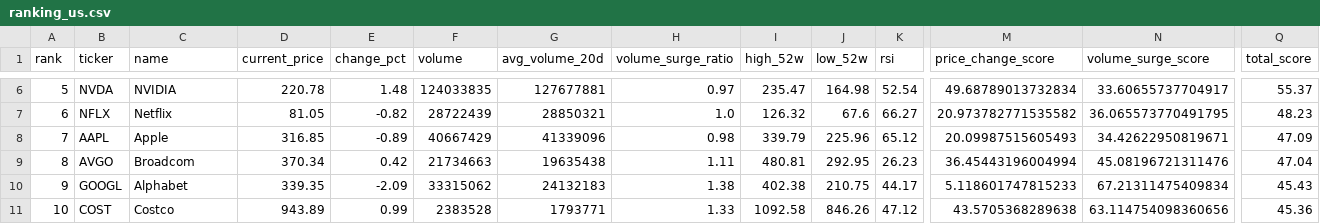
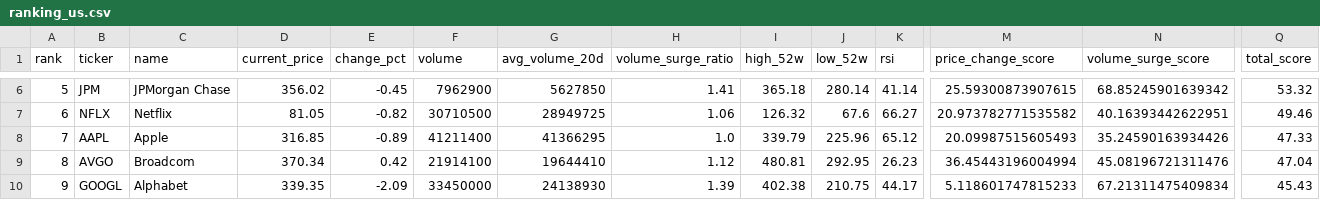
Before and after one commit to ynokinawa19-lgtm/stock-ranking-app, a CSV file: data/ranking_us.csv, drawn as a sheet; only a part is shown, gaps mark what is left out; removed rows and columns are numbered as before the commit, all else as after; rows hold the shown columns only; the diff covers the shown part only; the diff names each change by its address in the sheet, - before the commit and + after, or states it on an @@ line.

```diff
--- a/data/ranking_us.csv
+++ b/data/ranking_us.csv
-B6 (ticker): NVDA
+B6 (ticker): JPM
-C6 (name): NVIDIA
+C6 (name): JPMorgan Chase
-D6 (current_price): 220.78
+D6 (current_price): 356.02
-E6 (change_pct): 1.48
+E6 (change_pct): -0.45
-F6 (volume): 124033835
+F6 (volume): 7962900
-G6 (avg_volume_20d): 127677881
+G6 (avg_volume_20d): 5627850
-H6 (volume_surge_ratio): 0.97
+H6 (volume_surge_ratio): 1.41
-I6 (high_52w): 235.47
+I6 (high_52w): 365.18
-J6 (low_52w): 164.98
+J6 (low_52w): 280.14
-K6 (rsi): 52.54
+K6 (rsi): 41.14
-M6 (price_change_score): 49.68789013732834
+M6 (price_change_score): 25.59300873907615
-N6 (volume_surge_score): 33.60655737704917
+N6 (volume_surge_score): 68.85245901639342
-Q6 (total_score): 55.37
+Q6 (total_score): 53.32
-F7 (volume): 28722439
+F7 (volume): 30710500
-G7 (avg_volume_20d): 28850321
+G7 (avg_volume_20d): 28949725
-H7 (volume_surge_ratio): 1.0
+H7 (volume_surge_ratio): 1.06
-N7 (volume_surge_score): 36.065573770491795
+N7 (volume_surge_score): 40.16393442622951
-Q7 (total_score): 48.23
+Q7 (total_score): 49.46
-F8 (volume): 40667429
+F8 (volume): 41211400
-G8 (avg_volume_20d): 41339096
+G8 (avg_volume_20d): 41366295
-H8 (volume_surge_ratio): 0.98
+H8 (volume_surge_ratio): 1.0
-N8 (volume_surge_score): 34.42622950819671
+N8 (volume_surge_score): 35.24590163934426
-Q8 (total_score): 47.09
+Q8 (total_score): 47.33
-F9 (volume): 21734663
+F9 (volume): 21914100
-G9 (avg_volume_20d): 19635438
+G9 (avg_volume_20d): 19644410
-H9 (volume_surge_ratio): 1.11
+H9 (volume_surge_ratio): 1.12
-F10 (volume): 33315062
+F10 (volume): 33450000
-G10 (avg_volume_20d): 24132183
+G10 (avg_volume_20d): 24138930
-H10 (volume_surge_ratio): 1.38
+H10 (volume_surge_ratio): 1.39
-row 11: 10 | COST | Costco | 943.89 | 0.99 | 2383528 | 1793771 | 1.33 | 1092.58 | 846.26 | 47.12 | 43.5705368289638 | 63.114754098360656 | 45.36
```
Also changed, not shown: 1 added row and 56 edited cells elsewhere in this file, data/ranking_jp.csv, 3 other files.
